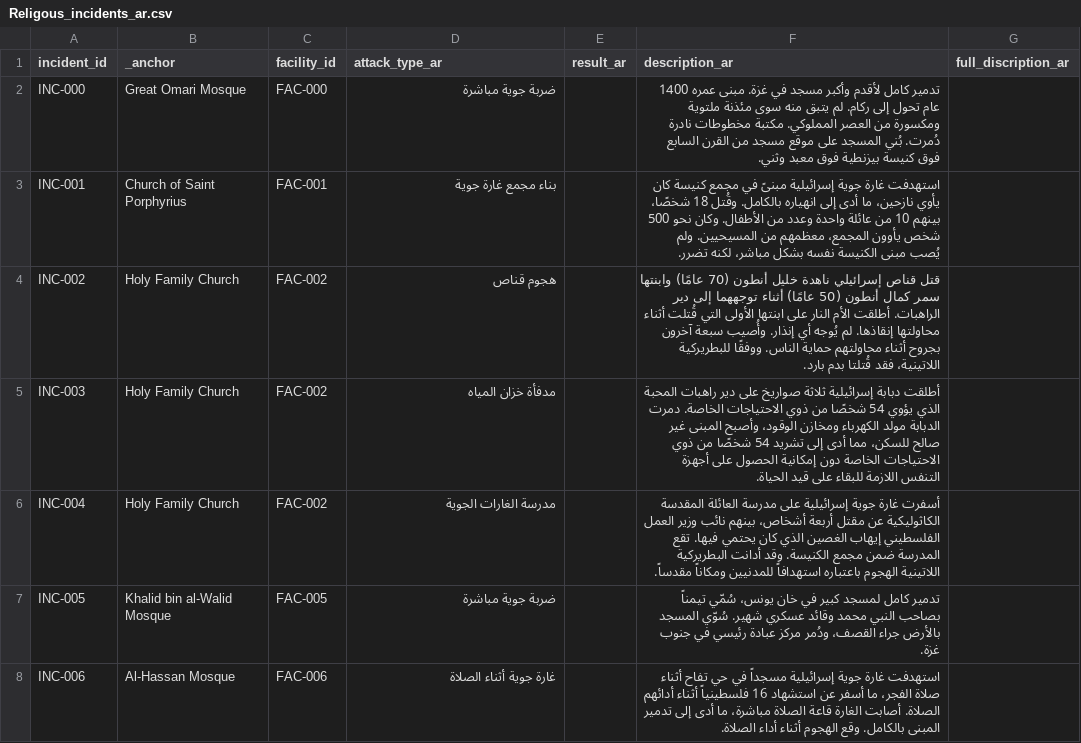
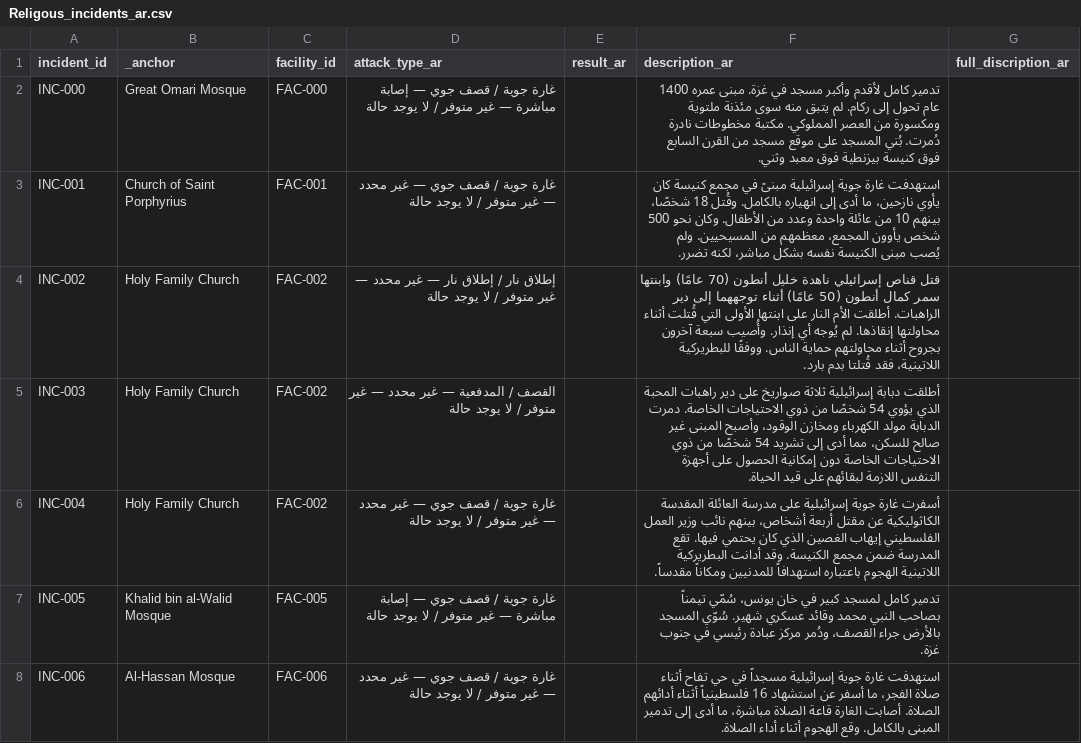
Before and after one commit to PalGenoPedia/PalGenoPedia, a CSV file: Pages/War_Crimes_Stats/stat-religious-attacked/Religous_incidents_ar.csv, drawn as a sheet; only a part is shown; the diff covers the shown part only.

Commit message:
auto: update Religous_incidents_ar.csv [2026-09-16T10:21:43.447Z]

```diff
--- a/Pages/War_Crimes_Stats/stat-religious-attacked/Religous_incidents_ar.csv
+++ b/Pages/War_Crimes_Stats/stat-religious-attacked/Religous_incidents_ar.csv
@@ -1,8 +1,8 @@
 incident_id,_anchor,facility_id,attack_type_ar,result_ar,description_ar,full_discription_ar
-INC-000,Great Omari Mosque,FAC-000,ضربة جوية مباشرة,,تدمير كامل لأقدم وأكبر مسجد في غزة. مبنى عمره 1400 عام تحول إلى ركام. لم يتبق منه سوى مئذنة ملتوية ومكسورة من العصر المملوكي. مكتبة مخطوطات نادرة دُمرت. بُني المسجد على موقع مسجد من القرن السابع فوق كنيسة بيزنطية فوق معبد وثني.,
-INC-001,Church of Saint Porphyrius,FAC-001,بناء مجمع غارة جوية,,استهدفت غارة جوية إسرائيلية مبنىً في مجمع كنيسة كان يأوي نازحين، ما أدى إلى انهياره بالكامل. وقُتل 18 شخصًا، بينهم 10 من عائلة واحدة وعدد من الأطفال. وكان نحو 500 شخص يأوون المجمع، معظمهم من المسيحيين. ولم يُصب مبنى الكنيسة نفسه بشكل مباشر، لكنه تضرر.,
-INC-002,Holy Family Church,FAC-002,هجوم قناص,,قتل قناص إسرائيلي ناهدة خليل أنطون (70 عامًا) وابنتها سمر كمال أنطون (50 عامًا) أثناء توجههما إلى دير الراهبات. أطلقت الأم النار على ابنتها الأولى التي قُتلت أثناء محاولتها إنقاذها. لم يُوجه أي إنذار. وأُصيب سبعة آخرون بجروح أثناء محاولتهم حماية الناس. ووفقًا للبطريركية اللاتينية، فقد قُتلتا بدم بارد.,
-INC-003,Holy Family Church,FAC-002,مدفأة خزان المياه,,أطلقت دبابة إسرائيلية ثلاثة صواريخ على دير راهبات المحبة الذي يؤوي 54 شخصًا من ذوي الاحتياجات الخاصة. دمرت الدبابة مولد الكهرباء ومخازن الوقود، وأصبح المبنى غير صالح للسكن، مما أدى إلى تشريد 54 شخصًا من ذوي الاحتياجات الخاصة دون إمكانية الحصول على أجهزة التنفس اللازمة للبقاء على قيد الحياة.,
-INC-004,Holy Family Church,FAC-002,مدرسة الغارات الجوية,,أسفرت غارة جوية إسرائيلية على مدرسة العائلة المقدسة الكاثوليكية عن مقتل أربعة أشخاص، بينهم نائب وزير العمل الفلسطيني إيهاب الغصين الذي كان يحتمي فيها. تقع المدرسة ضمن مجمع الكنيسة. وقد أدانت البطريركية اللاتينية الهجوم باعتباره استهدافاً للمدنيين ومكاناً مقدساً.,
-INC-005,Khalid bin al-Walid Mosque,FAC-005,ضربة جوية مباشرة,,تدمير كامل لمسجد كبير في خان يونس، سُمّي تيمناً بصاحب النبي محمد وقائد عسكري شهير. سُوّي المسجد بالأرض جراء القصف، ودُمر مركز عبادة رئيسي في جنوب غزة.,
-INC-006,Al-Hassan Mosque,FAC-006,غارة جوية أثناء الصلاة,,استهدفت غارة جوية إسرائيلية مسجداً في حي تفاح أثناء صلاة الفجر، ما أسفر عن استشهاد 16 فلسطينياً أثناء أدائهم الصلاة. أصابت الغارة قاعة الصلاة مباشرة، ما أدى إلى تدمير المبنى بالكامل. وقع الهجوم أثناء أداء الصلاة.,
+INC-000,Great Omari Mosque,FAC-000,غارة جوية / قصف جوي — إصابة مباشرة — غير متوفر / لا يوجد حالة,,تدمير كامل لأقدم وأكبر مسجد في غزة. مبنى عمره 1400 عام تحول إلى ركام. لم يتبق منه سوى مئذنة ملتوية ومكسورة من العصر المملوكي. مكتبة مخطوطات نادرة دُمرت. بُني المسجد على موقع مسجد من القرن السابع فوق كنيسة بيزنطية فوق معبد وثني.,
+INC-001,Church of Saint Porphyrius,FAC-001,غارة جوية / قصف جوي — غير محدد — غير متوفر / لا يوجد حالة,,استهدفت غارة جوية إسرائيلية مبنىً في مجمع كنيسة كان يأوي نازحين، ما أدى إلى انهياره بالكامل. وقُتل 18 شخصًا، بينهم 10 من عائلة واحدة وعدد من الأطفال. وكان نحو 500 شخص يأوون المجمع، معظمهم من المسيحيين. ولم يُصب مبنى الكنيسة نفسه بشكل مباشر، لكنه تضرر.,
+INC-002,Holy Family Church,FAC-002,إطلاق نار / إطلاق نار — غير محدد — غير متوفر / لا يوجد حالة,,قتل قناص إسرائيلي ناهدة خليل أنطون (70 عامًا) وابنتها سمر كمال أنطون (50 عامًا) أثناء توجههما إلى دير الراهبات. أطلقت الأم النار على ابنتها الأولى التي قُتلت أثناء محاولتها إنقاذها. لم يُوجه أي إنذار. وأُصيب سبعة آخرون بجروح أثناء محاولتهم حماية الناس. ووفقًا للبطريركية اللاتينية، فقد قُتلتا بدم بارد.,
+INC-003,Holy Family Church,FAC-002,القصف / المدفعية — غير محدد — غير متوفر / لا يوجد حالة,,أطلقت دبابة إسرائيلية ثلاثة صواريخ على دير راهبات المحبة الذي يؤوي 54 شخصًا من ذوي الاحتياجات الخاصة. دمرت الدبابة مولد الكهرباء ومخازن الوقود، وأصبح المبنى غير صالح للسكن، مما أدى إلى تشريد 54 شخصًا من ذوي الاحتياجات الخاصة دون إمكانية الحصول على أجهزة التنفس اللازمة لبقائهم على قيد الحياة.,
+INC-004,Holy Family Church,FAC-002,غارة جوية / قصف جوي — غير محدد — غير متوفر / لا يوجد حالة,,أسفرت غارة جوية إسرائيلية على مدرسة العائلة المقدسة الكاثوليكية عن مقتل أربعة أشخاص، بينهم نائب وزير العمل الفلسطيني إيهاب الغصين الذي كان يحتمي فيها. تقع المدرسة ضمن مجمع الكنيسة. وقد أدانت البطريركية اللاتينية الهجوم باعتباره استهدافاً للمدنيين ومكاناً مقدساً.,
+INC-005,Khalid bin al-Walid Mosque,FAC-005,غارة جوية / قصف جوي — إصابة مباشرة — غير متوفر / لا يوجد حالة,,تدمير كامل لمسجد كبير في خان يونس، سُمّي تيمناً بصاحب النبي محمد وقائد عسكري شهير. سُوّي المسجد بالأرض جراء القصف، ودُمر مركز عبادة رئيسي في جنوب غزة.,
+INC-006,Al-Hassan Mosque,FAC-006,غارة جوية / قصف جوي — غير محدد — غير متوفر / لا يوجد حالة,,استهدفت غارة جوية إسرائيلية مسجداً في حي تفاح أثناء صلاة الفجر، ما أسفر عن استشهاد 16 فلسطينياً أثناء أدائهم الصلاة. أصابت الغارة قاعة الصلاة مباشرة، ما أدى إلى تدمير المبنى بالكامل. وقع الهجوم أثناء أداء الصلاة.,
```
Also changed, not shown: 22 edited cells elsewhere in this file.
